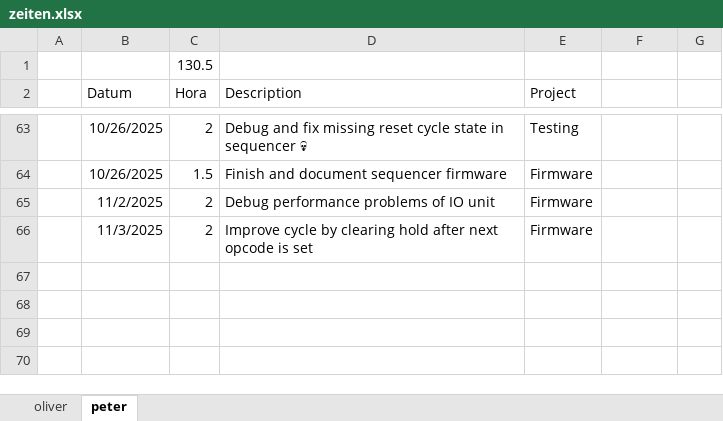
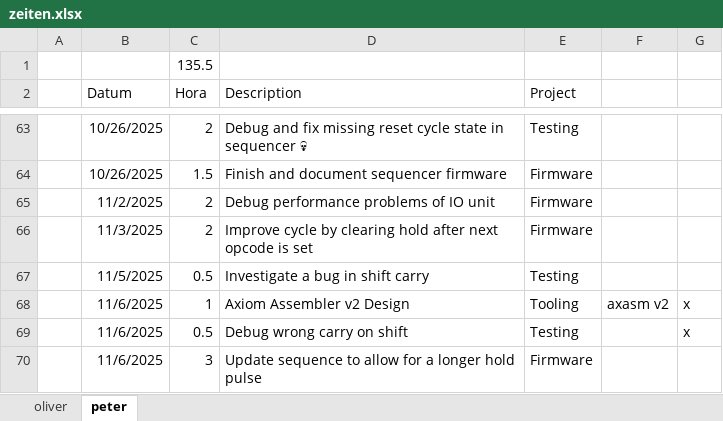
Before and after one commit to VoxelPi/AX08, an Excel workbook: project_mismanagement/zeiten.xlsx, sheet peter, drawn as a sheet; only a part is shown, gaps mark what is left out; values as stored, in another font and other column widths than the file's, no borders; the diff names each change by its address in the sheet, - before the commit and + after, or states it on an @@ line.

Commit message:
⌛ Time update

```diff
--- a/project_mismanagement/zeiten.xlsx (sheet peter)
+++ b/project_mismanagement/zeiten.xlsx (sheet peter)
-C1 (Hora): 130.5
+C1 (Hora): 135.5
+row 67:  | 11/5/2025 | 0.5 | Investigate a bug in shift carry | Testing
+row 68:  | 11/6/2025 | 1 | Axiom Assembler v2 Design | Tooling | axasm v2 | x
+row 69:  | 11/6/2025 | 0.5 | Debug wrong carry on shift | Testing |  | x
+row 70:  | 11/6/2025 | 3 | Update sequence to allow for a longer hold pulse | Firmware
```
Also changed, not shown: sheet oliver.
